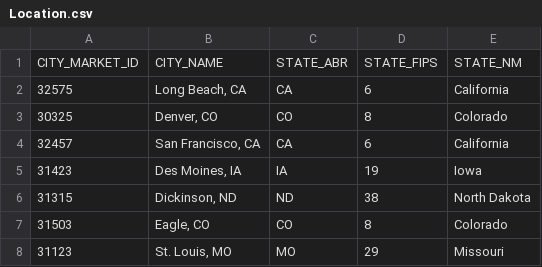
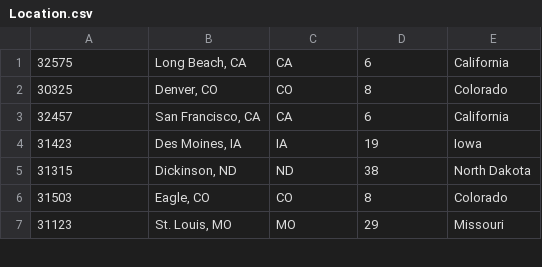
Before and after one commit to mvasa/DBSQL, a CSV file: Practice/normalized_tables/Location.csv, drawn as a sheet; only a part is shown; the diff names each change by its address in the sheet, - before the commit and + after, or states it on an @@ line.

```diff
--- a/Practice/normalized_tables/Location.csv
+++ b/Practice/normalized_tables/Location.csv
-row 1: CITY_MARKET_ID | CITY_NAME | STATE_ABR | STATE_FIPS | STATE_NM
```
Also changed, not shown: Practice/normalized_tables/Aircraft.csv, Practice/normalized_tables/Airport.csv, 8 other files.
